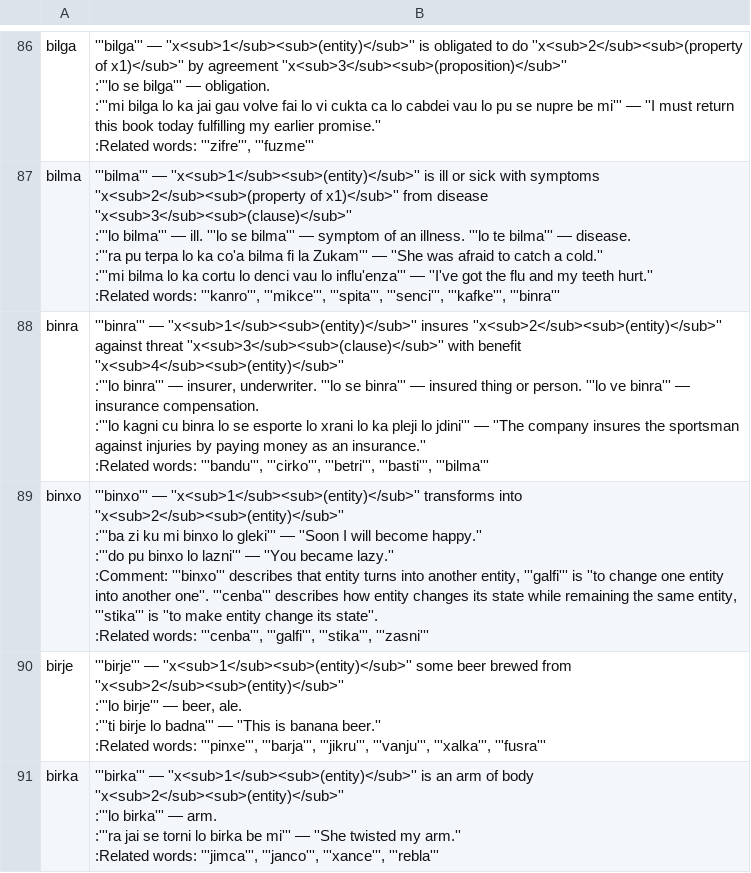
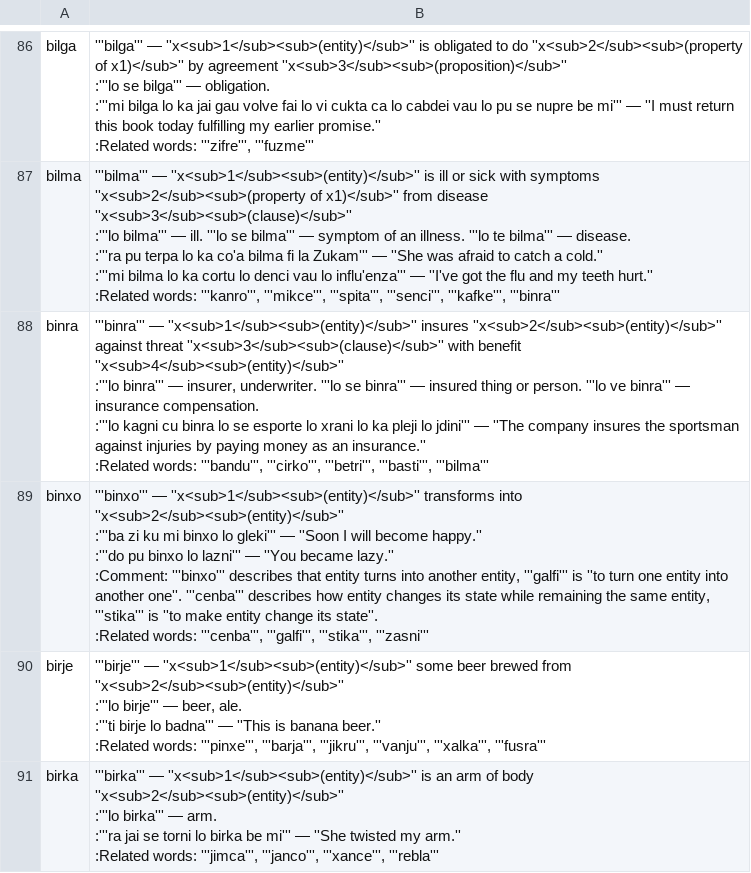
Before and after one commit to lagleki/livla, a CSV file: ircbot/dumps/labangu.csv, drawn as a sheet; only a part is shown, gaps mark what is left out; the diff covers the shown part only.

```diff
--- a/ircbot/dumps/labangu.csv
+++ b/ircbot/dumps/labangu.csv
@@ -445,8 +445,8 @@ binra,"
 :Related words: '''bandu''', '''cirko''', '''betri''', '''basti''', '''bilma'''"
-binxo,"
-'''binxo''' — ''x<sub>1</sub><sub>(entity)</sub>''  transforms into  ''x<sub>2</sub><sub>(entity)</sub>''
-:'''ba zi ku mi binxo lo gleki''' — ''Soon I will become happy.''
-:'''do pu binxo lo lazni''' — ''You became lazy.''
-:Comment: '''binxo''' describes that entity turns into another entity, '''galfi''' is ''to change one entity into another one''. '''cenba''' describes how entity changes its state while remaining the same entity, '''stika''' is ''to make entity change its state''.
-:Related words: '''cenba''', '''galfi''', '''stika''', '''zasni'''"
+binxo,"
+'''binxo''' — ''x<sub>1</sub><sub>(entity)</sub>''  transforms into  ''x<sub>2</sub><sub>(entity)</sub>''
+:'''ba zi ku mi binxo lo gleki''' — ''Soon I will become happy.''
+:'''do pu binxo lo lazni''' — ''You became lazy.''
+:Comment: '''binxo''' describes that entity turns into another entity, '''galfi''' is ''to turn one entity into another one''. '''cenba''' describes how entity changes its state while remaining the same entity, '''stika''' is ''to make entity change its state''.
+:Related words: '''cenba''', '''galfi''', '''stika''', '''zasni'''"
 birje,"
```
Also changed, not shown: 1 added row, 1 removed row and 7 edited cells elsewhere in this file, 20 other files.
